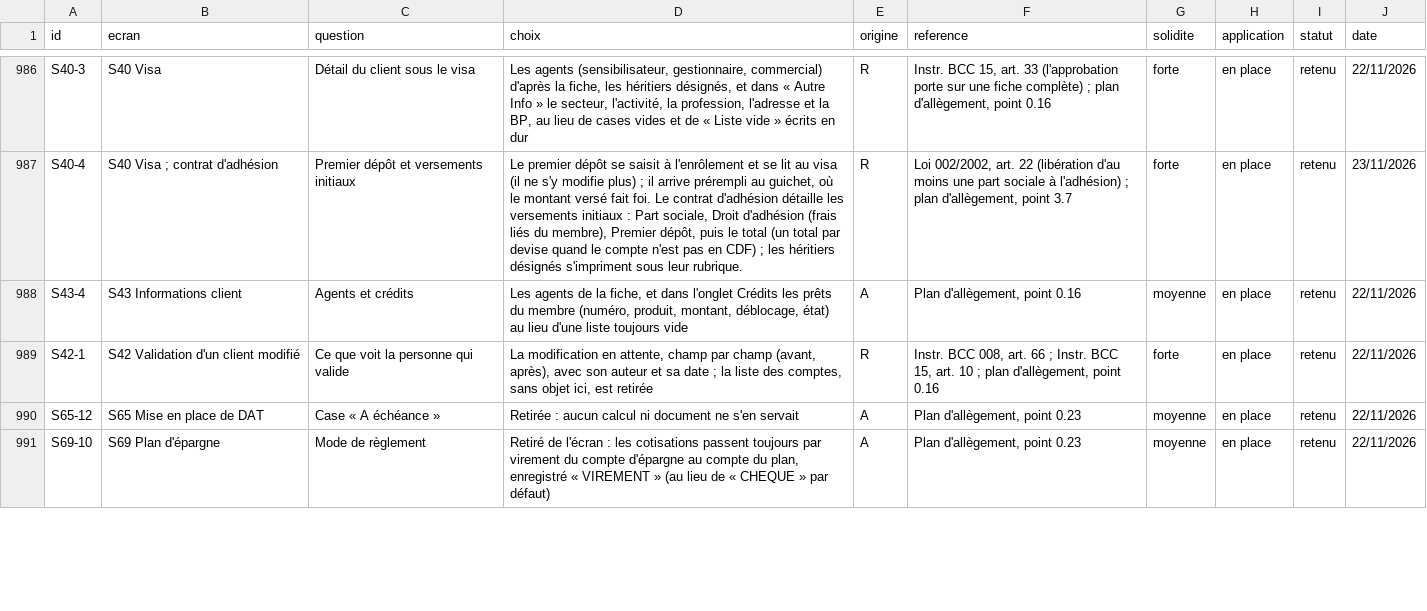
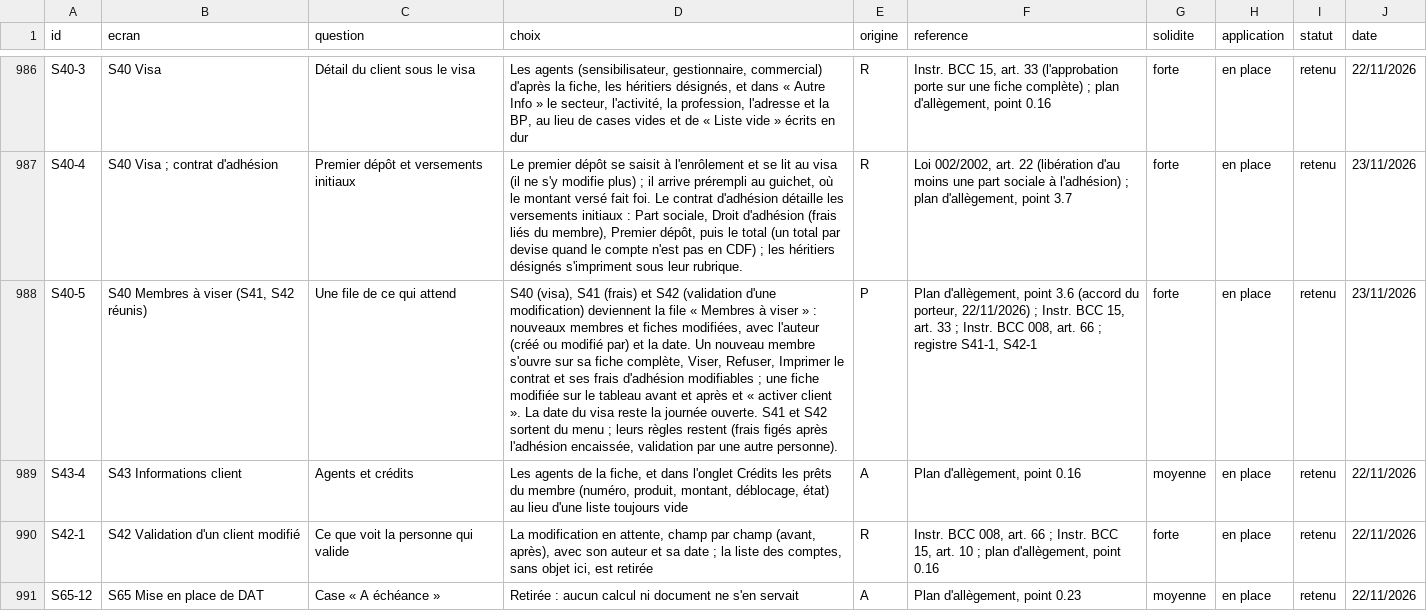
Before and after one commit to manatandu/Microfina-, a CSV file: replica/decisions.csv, drawn as a sheet; only a part is shown, gaps mark what is left out; the shorter side is filled out with more unchanged rows; the diff names each change by its address in the sheet, - before the commit and + after, or states it on an @@ line.

```diff
--- a/replica/decisions.csv
+++ b/replica/decisions.csv
+row 988: S40-5 | S40 Membres à viser (S41, S42 réunis) | Une file de ce qui attend | S40 (visa), S41 (frais) et S42 (validation d'une modification) deviennent la file « Membres à viser » : nouveaux membres et fiches modifiées, avec l'auteur (créé ou modifié par) et la date. Un nouveau membre s'ouvre sur sa fiche complète, Viser, Refuser, Imprimer le contrat et ses frais d'adhésion modifiables ; une fiche modifiée sur le tableau avant et après et « activer client ». La date du visa reste la journée ouverte. S41 et S42 sortent du menu ; leurs règles restent (frais figés après l'adhésion encaissée, validation par une autre personne). | P | Plan d'allègement, point 3.6 (accord du porteur, 22/11/2026) ; Instr. BCC 15, art. 33 ; Instr. BCC 008, art. 66 ; registre S41-1, S42-1 | forte | en place | retenu | 23/11/2026
```
Also changed, not shown: replica/allegement.csv, 7 other files.
